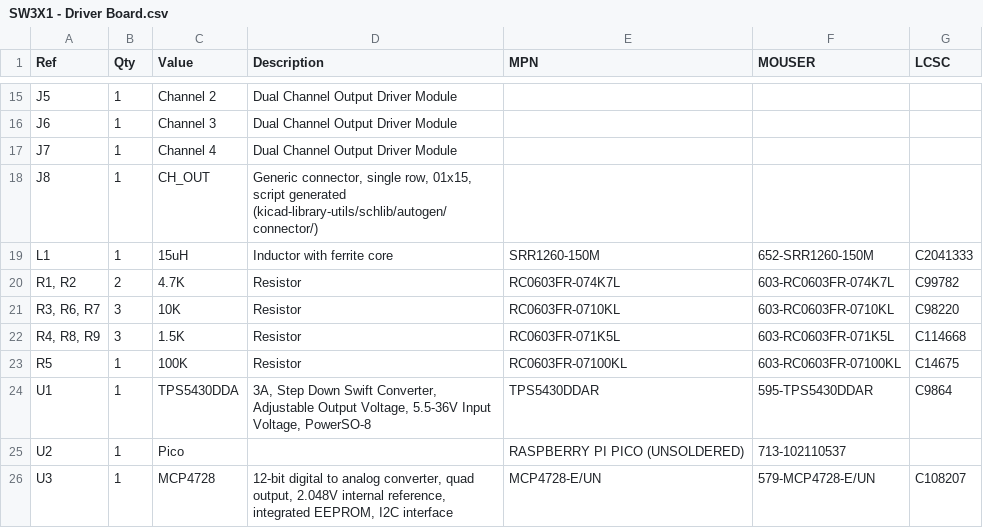
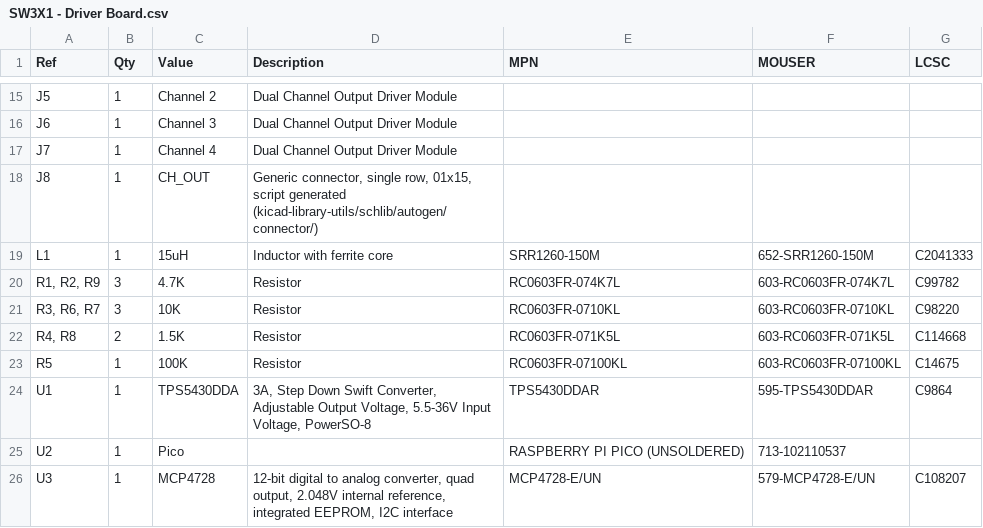
Before and after one commit to saawsm/SW22, a CSV file: docs/bom/SW3X1 - Driver Board.csv, drawn as a sheet; only a part is shown, gaps mark what is left out.

```diff
--- a/docs/bom/SW3X1 - Driver Board.csv
+++ b/docs/bom/SW3X1 - Driver Board.csv
@@ -19,5 +19,5 @@
 "L1","1","15uH","Inductor with ferrite core","SRR1260-150M","652-SRR1260-150M","C2041333"
-"R1, R2","2","4.7K","Resistor","RC0603FR-074K7L","603-RC0603FR-074K7L","C99782"
+"R1, R2, R9","3","4.7K","Resistor","RC0603FR-074K7L","603-RC0603FR-074K7L","C99782"
 "R3, R6, R7","3","10K","Resistor","RC0603FR-0710KL","603-RC0603FR-0710KL","C98220"
-"R4, R8, R9","3","1.5K","Resistor","RC0603FR-071K5L","603-RC0603FR-071K5L","C114668"
+"R4, R8","2","1.5K","Resistor","RC0603FR-071K5L","603-RC0603FR-071K5L","C114668"
 "R5","1","100K","Resistor","RC0603FR-07100KL","603-RC0603FR-07100KL","C14675"
```
Also changed, not shown: 11 other files.
